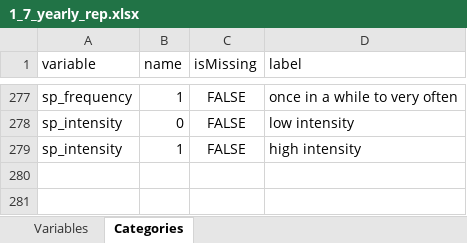
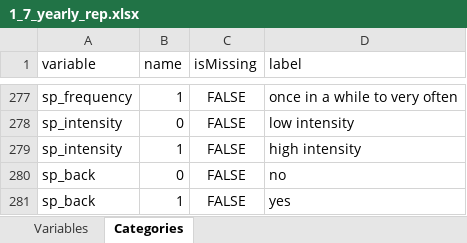
Before and after one commit to lifecycle-project/ds-dictionaries, an Excel workbook: dictionaries/outcome/1_7/1_7_yearly_rep.xlsx, sheet Categories, drawn as a sheet; only a part is shown, gaps mark what is left out; values as stored, in another font and other column widths than the file's, no borders; the diff names each change by its address in the sheet, - before the commit and + after, or states it on an @@ line.

Commit message:
adding sp_back in outcome yearly rep data
adding sp_back in outcome yearly rep data

```diff
--- a/dictionaries/outcome/1_7/1_7_yearly_rep.xlsx (sheet Categories)
+++ b/dictionaries/outcome/1_7/1_7_yearly_rep.xlsx (sheet Categories)
+row 280: sp_back | 0 | FALSE | no
+row 281: sp_back | 1 | FALSE | yes
```
Also changed, not shown: sheet Variables, 1 other file.
